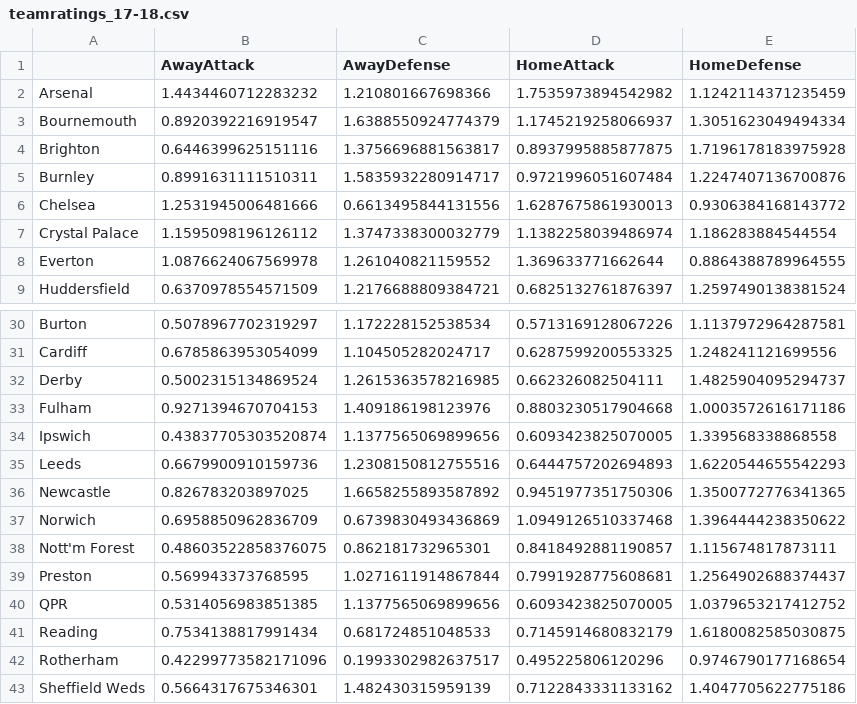
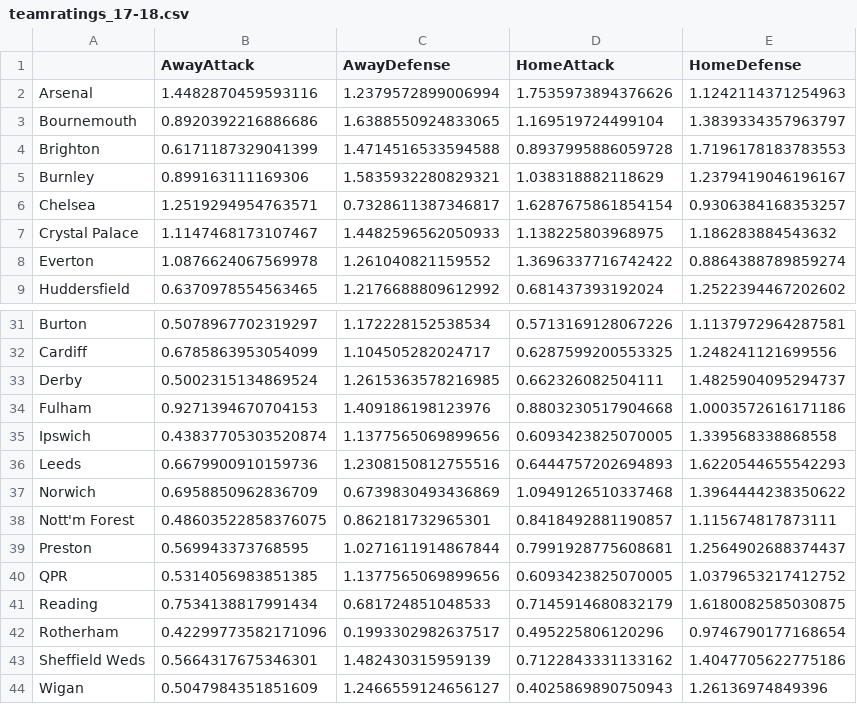
Before and after one commit to bradx888/xGmodel, a CSV file: Team ratings/E0/teamratings_17-18.csv, drawn as a sheet; only a part is shown, gaps mark what is left out; the shorter side is filled out with more unchanged rows; the diff covers the shown part only.

```diff
--- a/Team ratings/E0/teamratings_17-18.csv
+++ b/Team ratings/E0/teamratings_17-18.csv
@@ -1,9 +1,9 @@
 ,AwayAttack,AwayDefense,HomeAttack,HomeDefense
-Arsenal,1.4434460712283232,1.210801667698366,1.7535973894542982,1.1242114371235459
-Bournemouth,0.8920392216919547,1.6388550924774379,1.1745219258066937,1.3051623049494334
-Brighton,0.6446399625151116,1.3756696881563817,0.8937995885877875,1.7196178183975928
-Burnley,0.8991631111510311,1.5835932280914717,0.9721996051607484,1.2247407136700876
-Chelsea,1.2531945006481666,0.6613495844131556,1.6287675861930013,0.9306384168143772
-Crystal Palace,1.1595098196126112,1.3747338300032779,1.1382258039486974,1.186283884544554
-Everton,1.0876624067569978,1.261040821159552,1.369633771662644,0.8864388789964555
-Huddersfield,0.6370978554571509,1.2176688809384721,0.6825132761876397,1.2597490138381524
+Arsenal,1.4482870459593116,1.2379572899006994,1.7535973894376626,1.1242114371254963
+Bournemouth,0.8920392216886686,1.6388550924833065,1.169519724499104,1.3839334357963797
+Brighton,0.6171187329041399,1.4714516533594588,0.8937995886059728,1.7196178183783553
+Burnley,0.899163111169306,1.5835932280829321,1.038318882118629,1.2379419046196167
+Chelsea,1.2519294954763571,0.7328611387346817,1.6287675861854154,0.9306384168353257
+Crystal Palace,1.1147468173107467,1.4482596562050933,1.138225803968975,1.186283884543632
+Everton,1.0876624067569978,1.261040821159552,1.3696337716742422,0.8864388789859274
+Huddersfield,0.6370978554563465,1.2176688809612992,0.681437393192024,1.2522394467202602
@@ -35,3 +36,2 @@ Ipswich,0.43837705303520874,1.1377565069899656,0.6093423825070005,1.339568338868
 Leeds,0.6679900910159736,1.2308150812755516,0.6444757202694893,1.6220544655542293
-Newcastle,0.826783203897025,1.6658255893587892,0.9451977351750306,1.3500772776341365
 Norwich,0.6958850962836709,0.6739830493436869,1.0949126510337468,1.3964444238350622
```
Also changed, not shown: 4 added rows, 3 removed rows and 28 edited cells elsewhere in this file, Football-data.co.uk/E0/17-18.csv, 20 other files.
